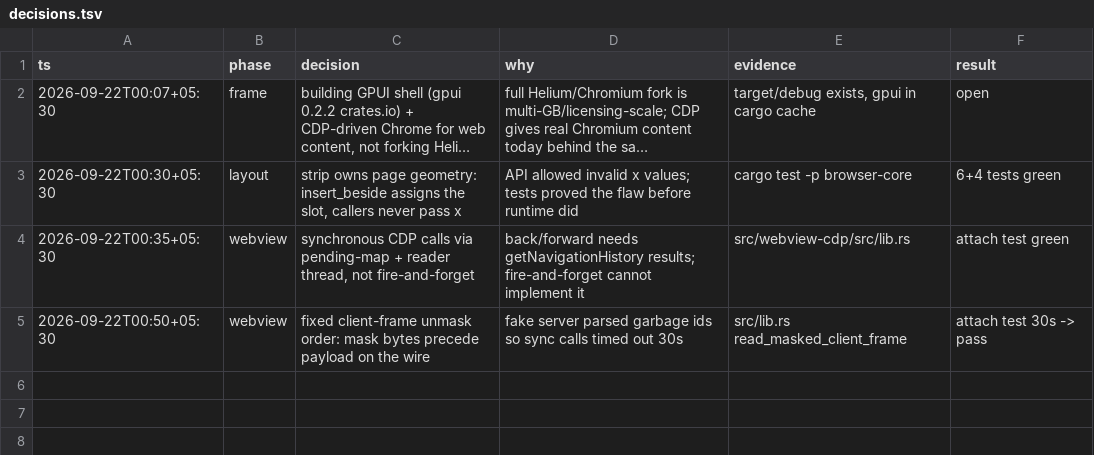
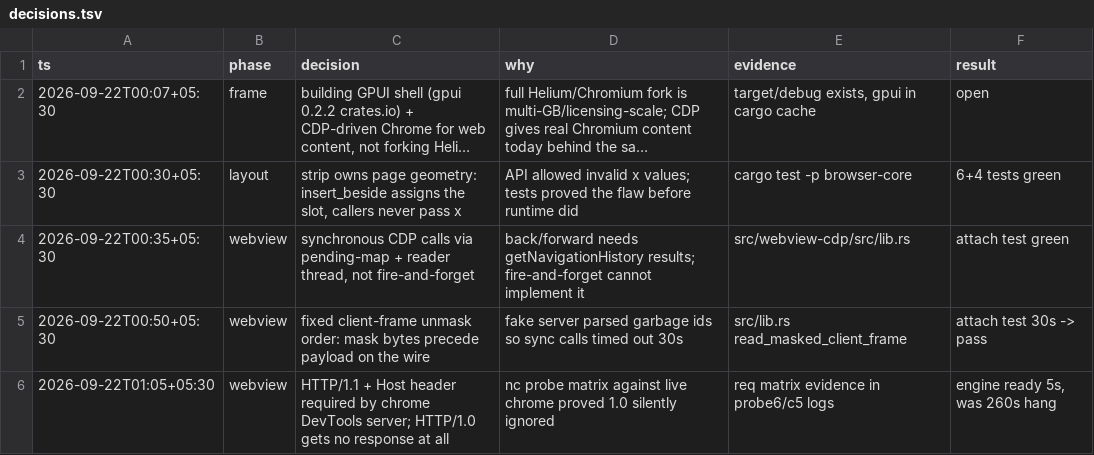
Before and after one commit to i-got-this-faa/Browser, a TSV file: decisions.tsv, drawn as a sheet; long unchanged cells end in ….

Commit message:
fix(webview): HTTP/1.1 + Host or DevTools never answers
nc probe matrix against live chrome proved 1.0 silently ignored

req matrix evidence in probe6/c5 logs

engine ready 5s, was 260s hang

```diff
--- a/decisions.tsv
+++ b/decisions.tsv
@@ -5 +5,2 @@ ts	phase	decision	why	evidence	result
 2026-09-22T00:50+05:30	webview	fixed client-frame unmask order: mask bytes precede payload on the wire	fake server parsed garbage ids so sync calls timed out 30s	src/lib.rs read_masked_client_frame	attach test 30s -> pass
+2026-09-22T01:05+05:30	webview	HTTP/1.1 + Host header required by chrome DevTools server; HTTP/1.0 gets no response at all	nc probe matrix against live chrome proved 1.0 silently ignored	req matrix evidence in probe6/c5 logs	engine ready 5s, was 260s hang
```
Also changed, not shown: 1 other file.
